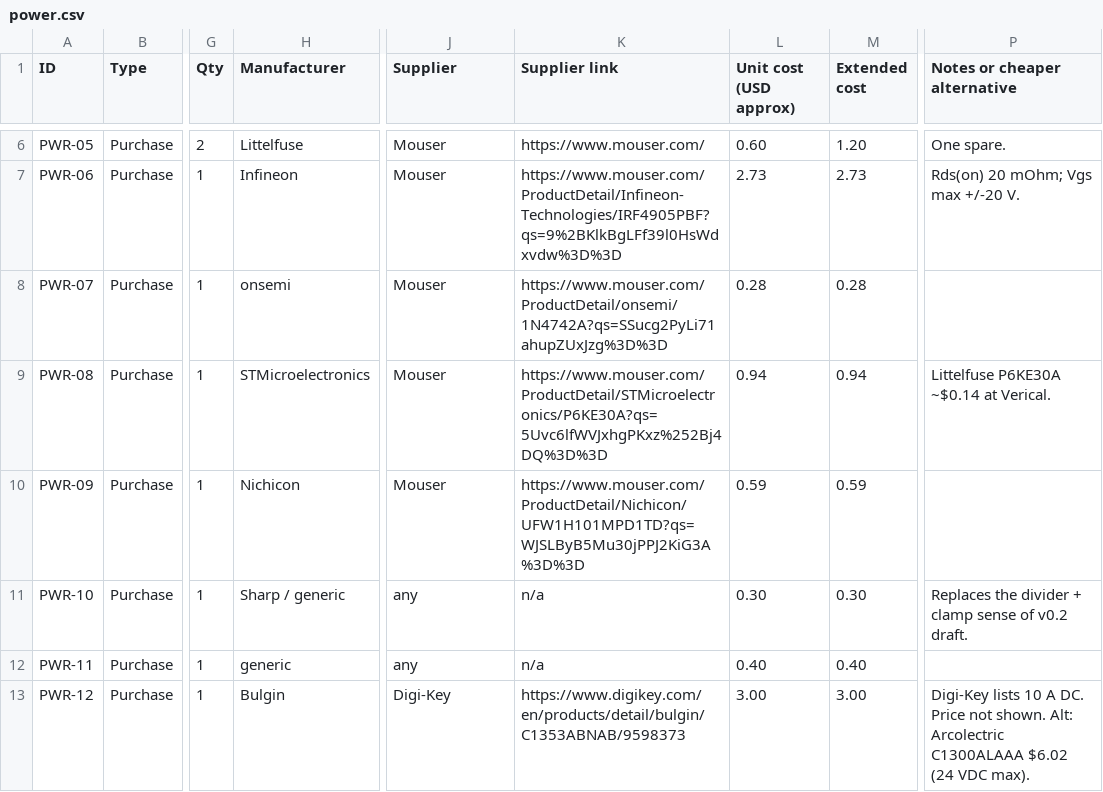
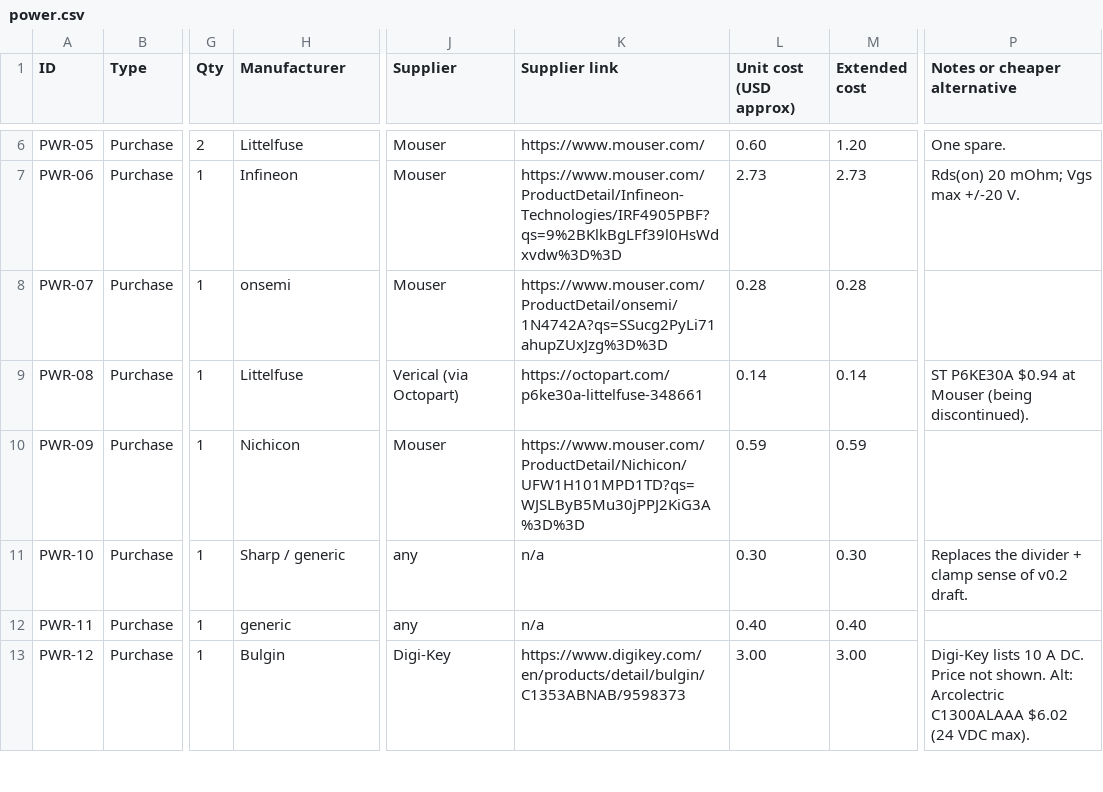
Before and after one commit to Normansrule/Gonioreflectometer-Open-Source, a CSV file: bom/modules/power.csv, drawn as a sheet; only a part is shown, gaps mark what is left out; the diff names each change by its address in the sheet, - before the commit and + after, or states it on an @@ line.

```diff
--- a/bom/modules/power.csv
+++ b/bom/modules/power.csv
-H9 (Manufacturer): STMicroelectronics
+H9 (Manufacturer): Littelfuse
-J9 (Supplier): Mouser
+J9 (Supplier): Verical (via Octopart)
-K9 (Supplier link): https://www.mouser.com/ProductDetail/STMicroelectronics/P6KE30A?qs=5Uvc6lfWVJxhgPKxz%252Bj4DQ%3D%3D
+K9 (Supplier link): https://octopart.com/p6ke30a-littelfuse-348661
-L9 (Unit cost (USD approx)): 0.94
+L9 (Unit cost (USD approx)): 0.14
-M9 (Extended cost): 0.94
+M9 (Extended cost): 0.14
-P9 (Notes or cheaper alternative): Littelfuse P6KE30A ~$0.14 at Verical.
+P9 (Notes or cheaper alternative): ST P6KE30A $0.94 at Mouser (being discontinued).
```
Also changed, not shown: bom/master_bom.csv, bom/modules/base-frame.csv, 46 other files.
